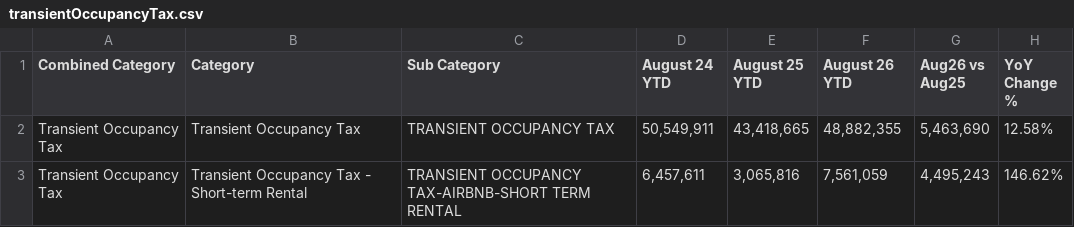
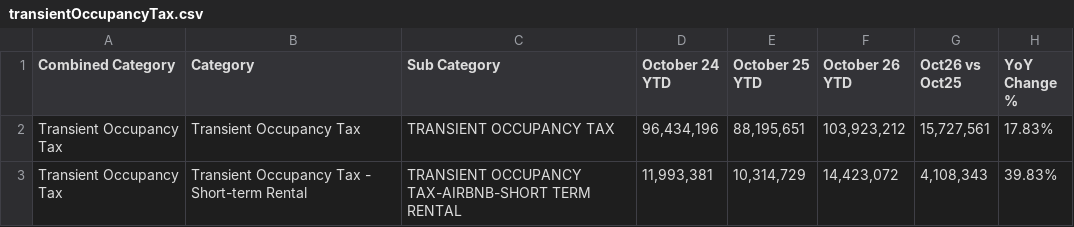
Before and after one commit to varzumanyan/revlytics-26, a CSV file: src/data/fy27/transientOccupancyTax.csv, drawn as a sheet.

```diff
--- a/src/data/fy27/transientOccupancyTax.csv
+++ b/src/data/fy27/transientOccupancyTax.csv
@@ -1,3 +1,3 @@
-Combined Category,Category,Sub Category,August 24 YTD,August 25 YTD,August 26 YTD,Aug26 vs Aug25,YoY Change %
-Transient Occupancy Tax,Transient Occupancy Tax,TRANSIENT OCCUPANCY TAX,"50,549,911","43,418,665","48,882,355","5,463,690",12.58%
-Transient Occupancy Tax,Transient Occupancy Tax - Short-term Rental,TRANSIENT OCCUPANCY TAX-AIRBNB-SHORT TERM RENTAL,"6,457,611","3,065,816","7,561,059","4,495,243",146.62%
+Combined Category,Category,Sub Category,October 24 YTD,October 25 YTD,October 26 YTD,Oct26 vs Oct25,YoY Change %
+Transient Occupancy Tax,Transient Occupancy Tax,TRANSIENT OCCUPANCY TAX,"96,434,196","88,195,651","103,923,212","15,727,561",17.83%
+Transient Occupancy Tax,Transient Occupancy Tax - Short-term Rental,TRANSIENT OCCUPANCY TAX-AIRBNB-SHORT TERM RENTAL,"11,993,381","10,314,729","14,423,072","4,108,343",39.83%
```
Also changed, not shown: src/data/fy27/departmentalReceipts.csv, src/data/fy27/utilityUsersTax.csv, 1 other file.
